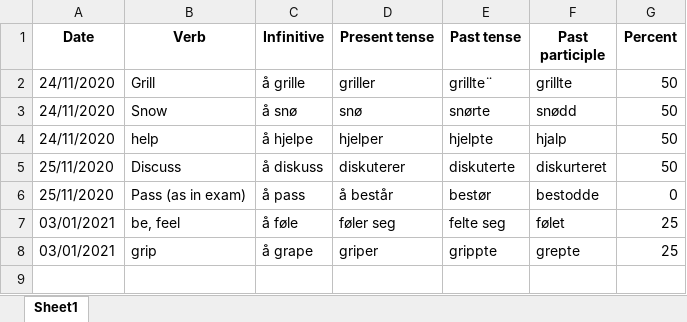
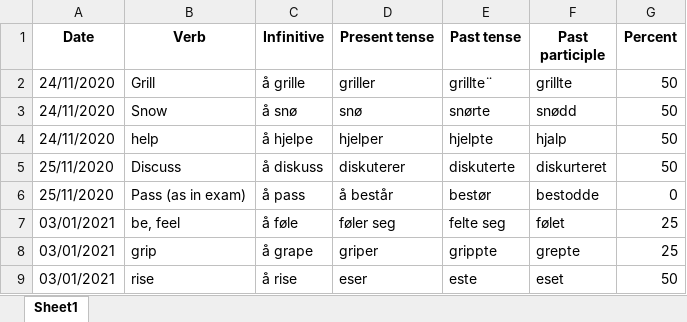
Before and after one commit to Amarilda/Norsk, an Excel workbook: VerbBender.xlsx, sheet Sheet1, drawn as a sheet; values as stored, in another font and other column widths than the file's, no borders; the diff names each change by its address in the sheet, - before the commit and + after, or states it on an @@ line.

Commit message:
Update VerbBender.xlsx

```diff
--- a/VerbBender.xlsx (sheet Sheet1)
+++ b/VerbBender.xlsx (sheet Sheet1)
+row 9: 03/01/2021 | rise | å rise | eser | este | eset | 50
```
